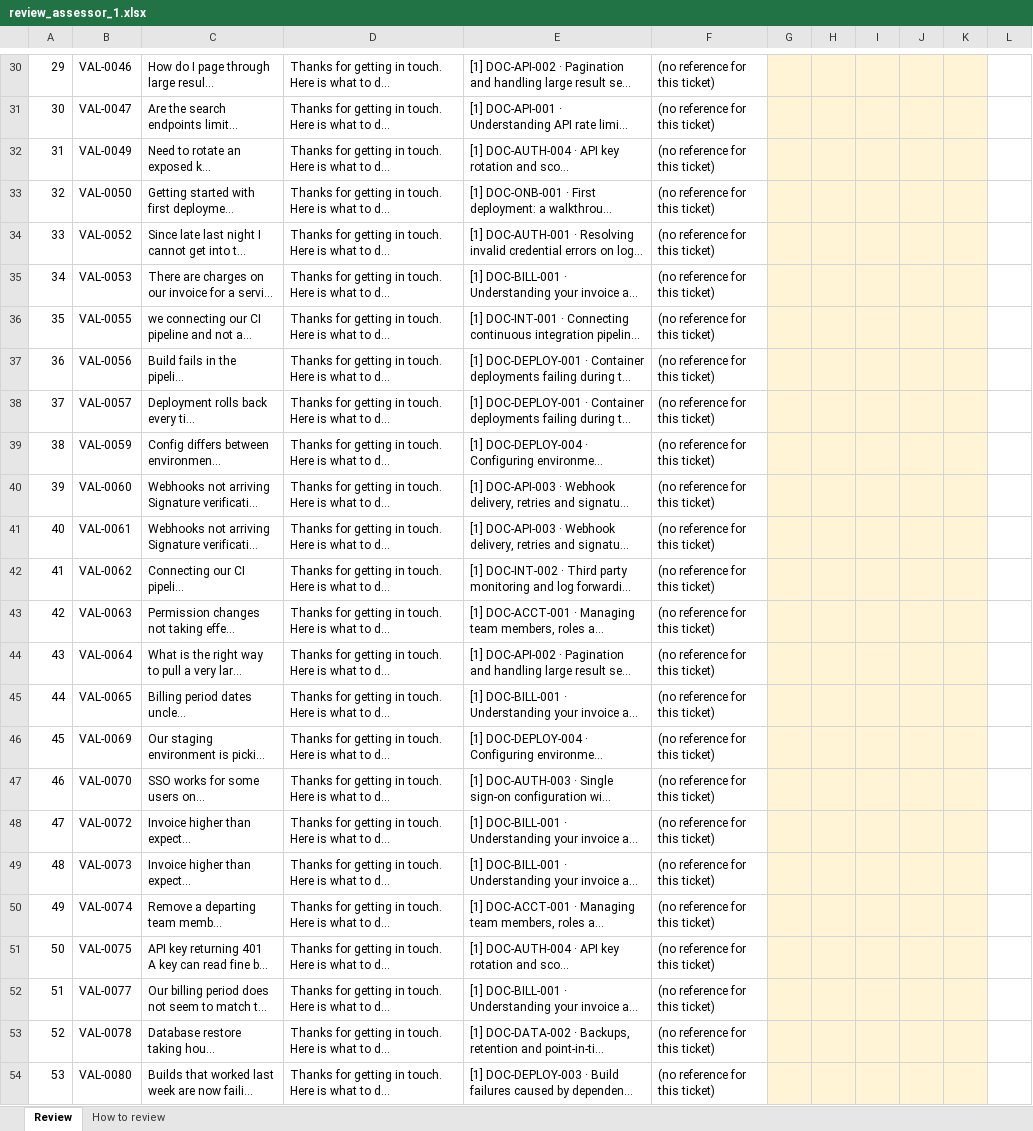
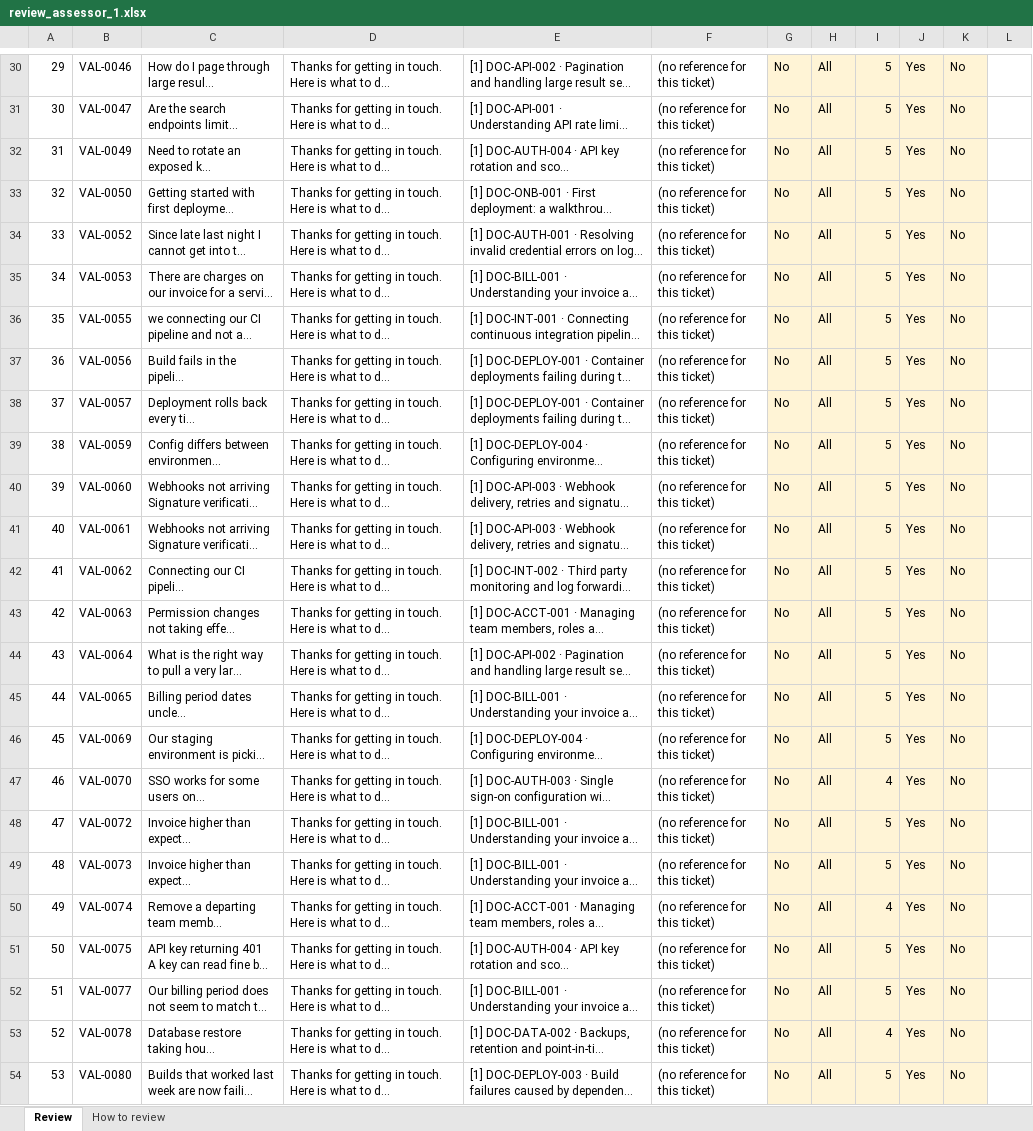
Before and after one commit to mohnish-rec/cloudserve, an Excel workbook: evaluation/human_review/validation_final_groq_19nov/review_assessor_1.xlsx, sheet Review, drawn as a sheet; only a part is shown, gaps mark what is left out; long unchanged cells end in …; values as stored, in another font and other column widths than the file's, no borders; the diff covers the shown part only; the diff names each change by its address in the sheet, - before the commit and + after, or states it on an @@ line.

Commit message:
Two-person review of the 53 validation replies: Mohnish Grover and Anshuman

```diff
--- a/evaluation/human_review/validation_final_groq_19nov/review_assessor_1.xlsx (sheet Review)
+++ b/evaluation/human_review/validation_final_groq_19nov/review_assessor_1.xlsx (sheet Review)
-G30:G54: (empty)
+G30:G54: No
-H30:H54: (empty)
+H30:H54: All
-I30:I46: (empty)
+I30:I46: 5
-J30:J54: (empty)
+J30:J54: Yes
-K30:K54: (empty)
+K30:K54: No
-I47: (empty)
+I47: 4
-I48:I49: (empty)
+I48:I49: 5
-I50: (empty)
+I50: 4
-I51:I52: (empty)
+I51:I52: 5
-I53: (empty)
+I53: 4
-I54: (empty)
+I54: 5
```
Also changed, not shown: 140 edited cells elsewhere in this sheet, sheet How to review, evaluation/human_review/validation_final_groq_19nov/review_assessor_2.xlsx.
